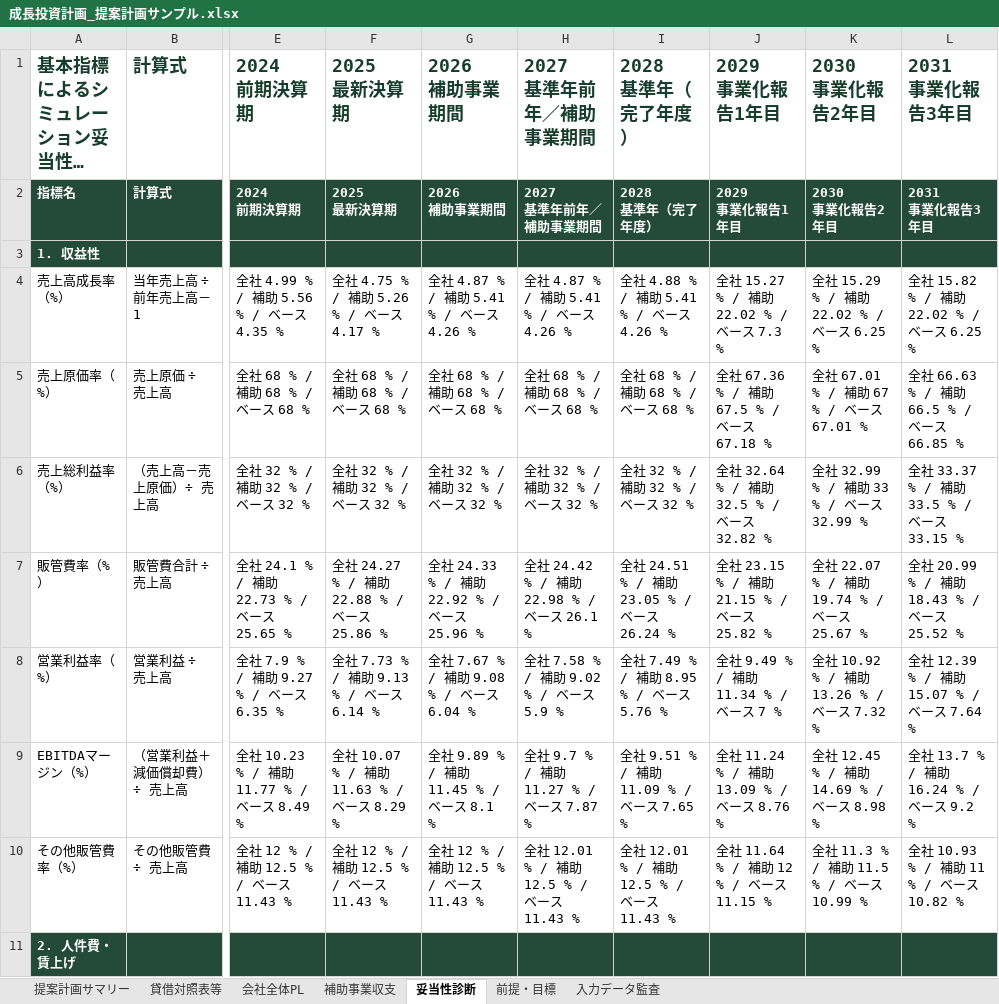
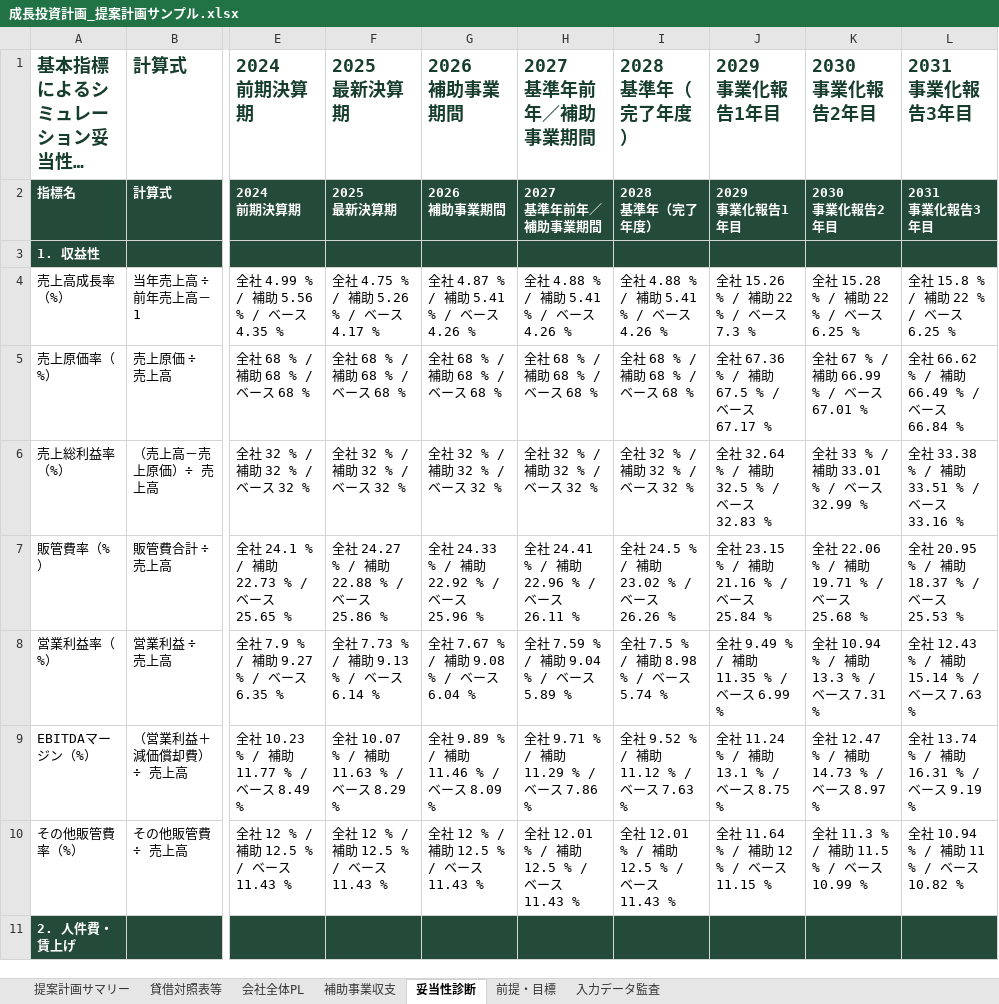
Before and after one commit to tyaso777/japan-subsidy-data, an Excel workbook: 補助金/大規模成長投資補助金/planning_model/examples/成長投資計画_提案計画サンプル.xlsx, sheet 妥当性診断, drawn as a sheet; only a part is shown, gaps mark what is left out; long unchanged cells end in …; values as stored, in another font and other column widths than the file's, no borders; the diff covers the shown part only; the diff names each change by its address in the sheet, - before the commit and + after, or states it on an @@ line.

```diff
--- a/補助金/大規模成長投資補助金/planning_model/examples/成長投資計画_提案計画サンプル.xlsx (sheet 妥当性診断)
+++ b/補助金/大規模成長投資補助金/planning_model/examples/成長投資計画_提案計画サンプル.xlsx (sheet 妥当性診断)
-H4: 全社 4.87 % / 補助 5.41 % / ベース 4.26 %
+H4: 全社 4.88 % / 補助 5.41 % / ベース 4.26 %
-J4: 全社 15.27 % / 補助 22.02 % / ベース 7.3 %
+J4: 全社 15.26 % / 補助 22 % / ベース 7.3 %
-K4: 全社 15.29 % / 補助 22.02 % / ベース 6.25 %
+K4: 全社 15.28 % / 補助 22 % / ベース 6.25 %
-L4: 全社 15.82 % / 補助 22.02 % / ベース 6.25 %
+L4: 全社 15.8 % / 補助 22 % / ベース 6.25 %
-J5: 全社 67.36 % / 補助 67.5 % / ベース 67.18 %
+J5: 全社 67.36 % / 補助 67.5 % / ベース 67.17 %
-K5: 全社 67.01 % / 補助 67 % / ベース 67.01 %
+K5: 全社 67 % / 補助 66.99 % / ベース 67.01 %
-L5: 全社 66.63 % / 補助 66.5 % / ベース 66.85 %
+L5: 全社 66.62 % / 補助 66.49 % / ベース 66.84 %
-J6: 全社 32.64 % / 補助 32.5 % / ベース 32.82 %
+J6: 全社 32.64 % / 補助 32.5 % / ベース 32.83 %
-K6: 全社 32.99 % / 補助 33 % / ベース 32.99 %
+K6: 全社 33 % / 補助 33.01 % / ベース 32.99 %
-L6: 全社 33.37 % / 補助 33.5 % / ベース 33.15 %
+L6: 全社 33.38 % / 補助 33.51 % / ベース 33.16 %
-H7: 全社 24.42 % / 補助 22.98 % / ベース 26.1 %
+H7: 全社 24.41 % / 補助 22.96 % / ベース 26.11 %
-I7: 全社 24.51 % / 補助 23.05 % / ベース 26.24 %
+I7: 全社 24.5 % / 補助 23.02 % / ベース 26.26 %
-J7: 全社 23.15 % / 補助 21.15 % / ベース 25.82 %
+J7: 全社 23.15 % / 補助 21.16 % / ベース 25.84 %
-K7: 全社 22.07 % / 補助 19.74 % / ベース 25.67 %
+K7: 全社 22.06 % / 補助 19.71 % / ベース 25.68 %
-L7: 全社 20.99 % / 補助 18.43 % / ベース 25.52 %
+L7: 全社 20.95 % / 補助 18.37 % / ベース 25.53 %
-H8: 全社 7.58 % / 補助 9.02 % / ベース 5.9 %
+H8: 全社 7.59 % / 補助 9.04 % / ベース 5.89 %
-I8: 全社 7.49 % / 補助 8.95 % / ベース 5.76 %
+I8: 全社 7.5 % / 補助 8.98 % / ベース 5.74 %
-J8: 全社 9.49 % / 補助 11.34 % / ベース 7 %
+J8: 全社 9.49 % / 補助 11.35 % / ベース 6.99 %
-K8: 全社 10.92 % / 補助 13.26 % / ベース 7.32 %
+K8: 全社 10.94 % / 補助 13.3 % / ベース 7.31 %
-L8: 全社 12.39 % / 補助 15.07 % / ベース 7.64 %
+L8: 全社 12.43 % / 補助 15.14 % / ベース 7.63 %
-G9: 全社 9.89 % / 補助 11.45 % / ベース 8.1 %
+G9: 全社 9.89 % / 補助 11.46 % / ベース 8.09 %
-H9: 全社 9.7 % / 補助 11.27 % / ベース 7.87 %
+H9: 全社 9.71 % / 補助 11.29 % / ベース 7.86 %
-I9: 全社 9.51 % / 補助 11.09 % / ベース 7.65 %
+I9: 全社 9.52 % / 補助 11.12 % / ベース 7.63 %
-J9: 全社 11.24 % / 補助 13.09 % / ベース 8.76 %
+J9: 全社 11.24 % / 補助 13.1 % / ベース 8.75 %
-K9: 全社 12.45 % / 補助 14.69 % / ベース 8.98 %
+K9: 全社 12.47 % / 補助 14.73 % / ベース 8.97 %
-L9: 全社 13.7 % / 補助 16.24 % / ベース 9.2 %
+L9: 全社 13.74 % / 補助 16.31 % / ベース 9.19 %
-L10: 全社 10.93 % / 補助 11 % / ベース 10.82 %
+L10: 全社 10.94 % / 補助 11 % / ベース 10.82 %
```
Also changed, not shown: 100 edited cells elsewhere in this sheet, sheet 会社全体PL, sheet 補助事業収支, sheet 入力データ監査, sheet 提案計画サマリー, sheet 前提・目標, 補助金/大規模成長投資補助金/planning_model/examples/成長投資計画_提案計画サンプル_一部目標未達.xlsx, 補助金/大規模成長投資補助金/planning_model/examples/成長投資計画_提案計画サンプル_基準年売上開始.xlsx, 13 other files.
